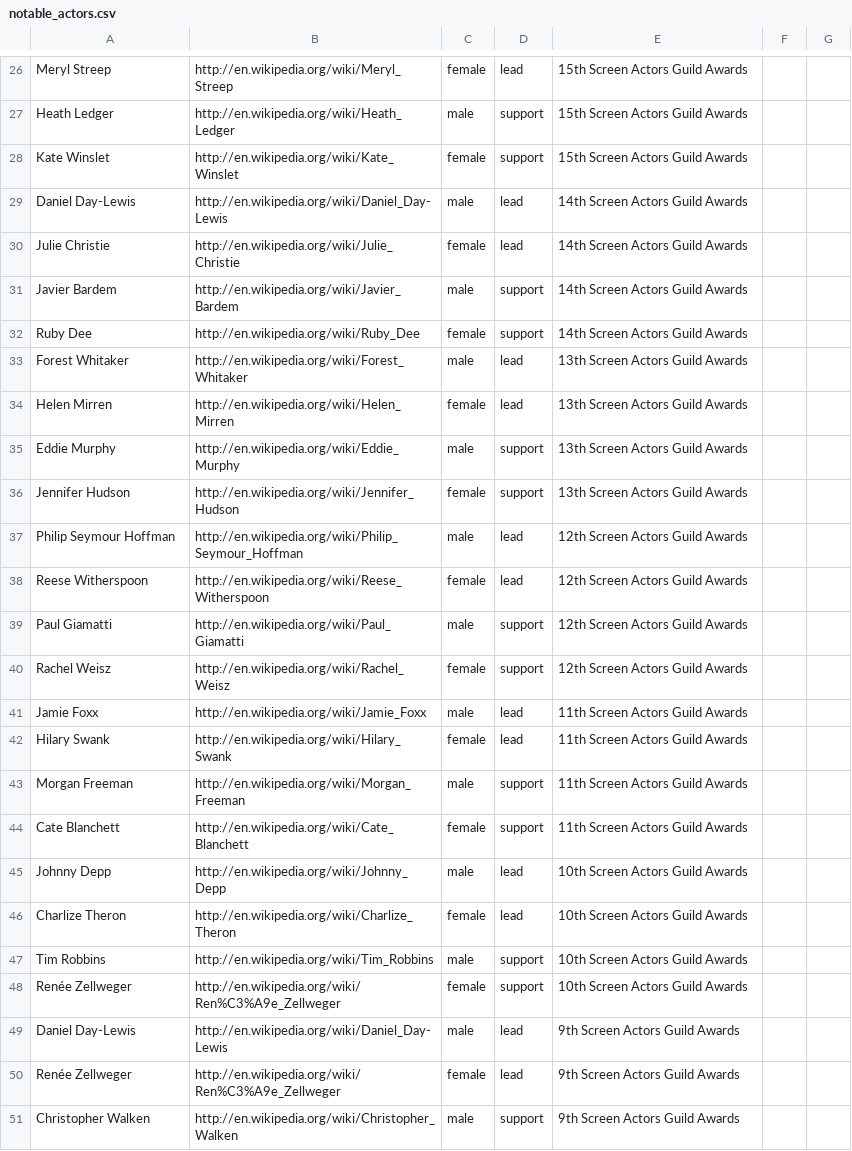
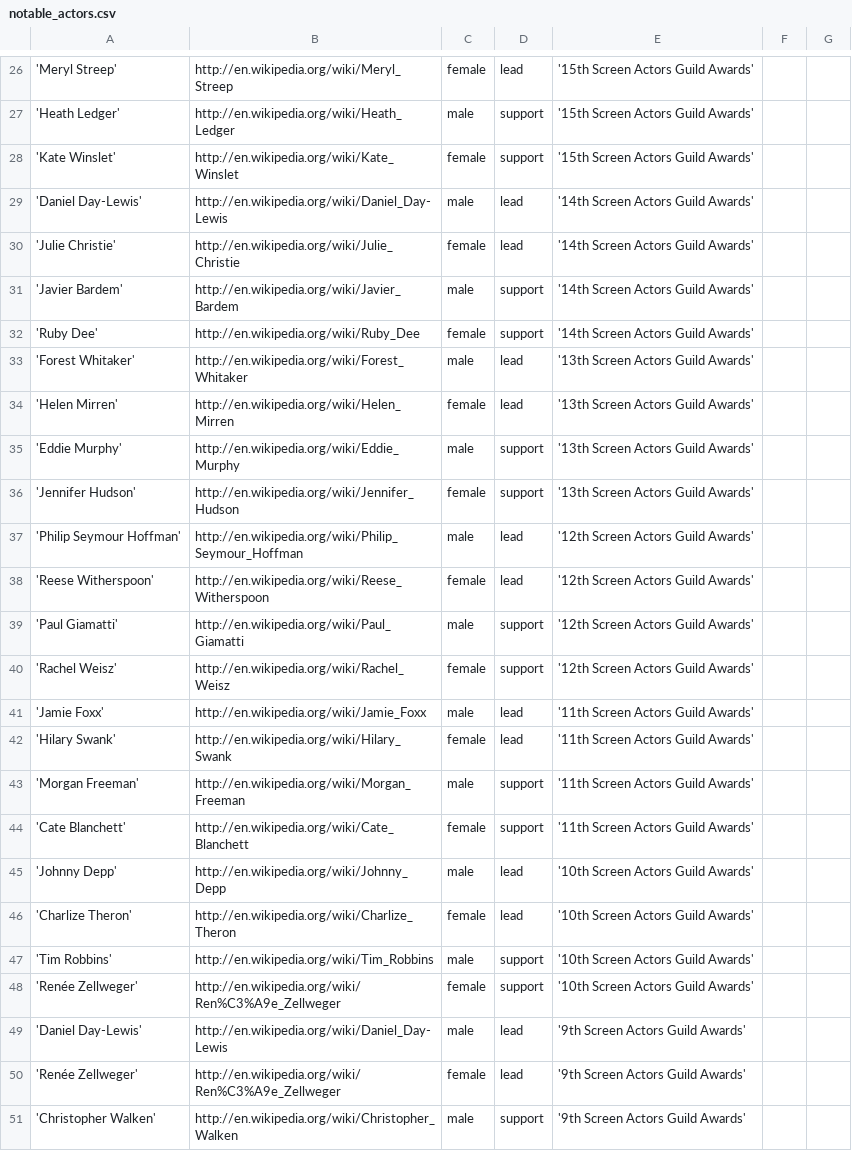
Before and after one commit to praeducer/big-data-analytics-for-competitive-advantage, a CSV file: film-proposal/data-collection/notable_actors.csv, drawn as a sheet; only a part is shown, gaps mark what is left out; the diff covers the shown part only; the diff names each change by its address in the sheet, - before the commit and + after, or states it on an @@ line.

Commit message:
surrounded multiple word strings with single quotes in output. made sure actors names did not have single quotes in them.

```diff
--- a/film-proposal/data-collection/notable_actors.csv
+++ b/film-proposal/data-collection/notable_actors.csv
-A26: Meryl Streep
+A26: 'Meryl Streep'
-E26:E28: 15th Screen Actors Guild Awards
+E26:E28: '15th Screen Actors Guild Awards'
-A27: Heath Ledger
+A27: 'Heath Ledger'
-A28: Kate Winslet
+A28: 'Kate Winslet'
-A29: Daniel Day-Lewis
+A29: 'Daniel Day-Lewis'
-E29:E32: 14th Screen Actors Guild Awards
+E29:E32: '14th Screen Actors Guild Awards'
-A30: Julie Christie
+A30: 'Julie Christie'
-A31: Javier Bardem
+A31: 'Javier Bardem'
-A32: Ruby Dee
+A32: 'Ruby Dee'
-A33: Forest Whitaker
+A33: 'Forest Whitaker'
-E33:E36: 13th Screen Actors Guild Awards
+E33:E36: '13th Screen Actors Guild Awards'
-A34: Helen Mirren
+A34: 'Helen Mirren'
-A35: Eddie Murphy
+A35: 'Eddie Murphy'
-A36: Jennifer Hudson
+A36: 'Jennifer Hudson'
-A37: Philip Seymour Hoffman
+A37: 'Philip Seymour Hoffman'
-E37:E40: 12th Screen Actors Guild Awards
+E37:E40: '12th Screen Actors Guild Awards'
-A38: Reese Witherspoon
+A38: 'Reese Witherspoon'
-A39: Paul Giamatti
+A39: 'Paul Giamatti'
-A40: Rachel Weisz
+A40: 'Rachel Weisz'
-A41: Jamie Foxx
+A41: 'Jamie Foxx'
-E41:E44: 11th Screen Actors Guild Awards
+E41:E44: '11th Screen Actors Guild Awards'
-A42: Hilary Swank
+A42: 'Hilary Swank'
-A43: Morgan Freeman
+A43: 'Morgan Freeman'
-A44: Cate Blanchett
+A44: 'Cate Blanchett'
-A45: Johnny Depp
+A45: 'Johnny Depp'
-E45:E48: 10th Screen Actors Guild Awards
+E45:E48: '10th Screen Actors Guild Awards'
-A46: Charlize Theron
+A46: 'Charlize Theron'
-A47: Tim Robbins
+A47: 'Tim Robbins'
-A48: Renée Zellweger
+A48: 'Renée Zellweger'
-A49: Daniel Day-Lewis
+A49: 'Daniel Day-Lewis'
-E49:E51: 9th Screen Actors Guild Awards
+E49:E51: '9th Screen Actors Guild Awards'
-A50: Renée Zellweger
+A50: 'Renée Zellweger'
-A51: Christopher Walken
+A51: 'Christopher Walken'
```
Also changed, not shown: 117 edited cells elsewhere in this file, 1 other file.
